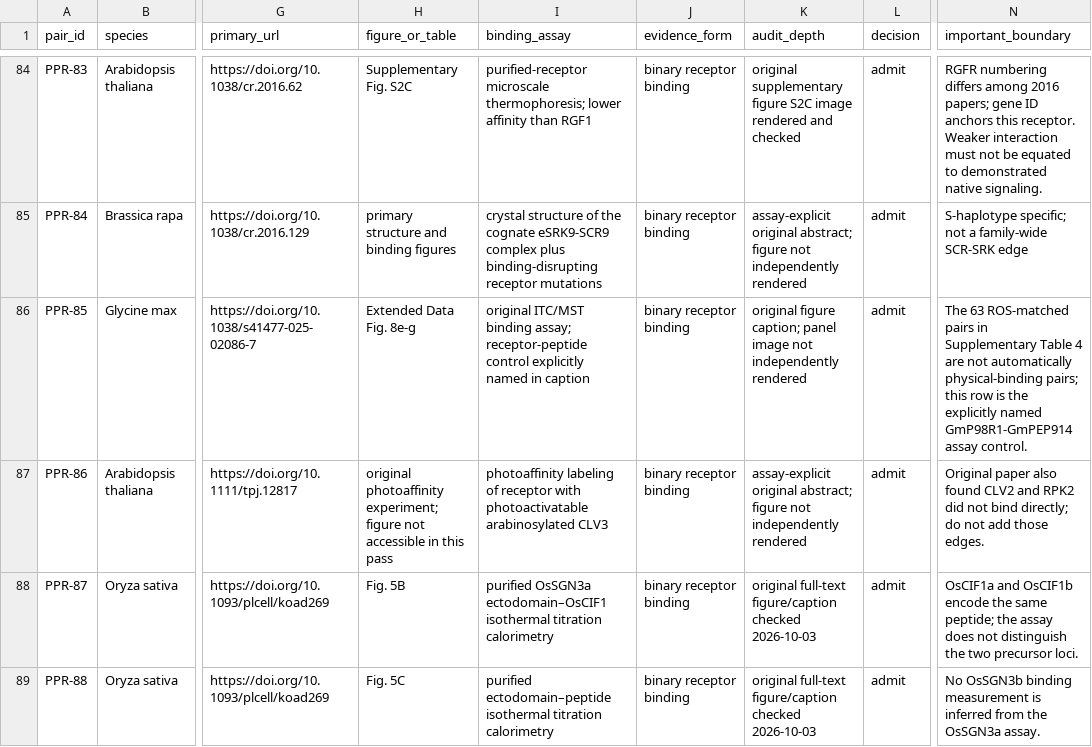
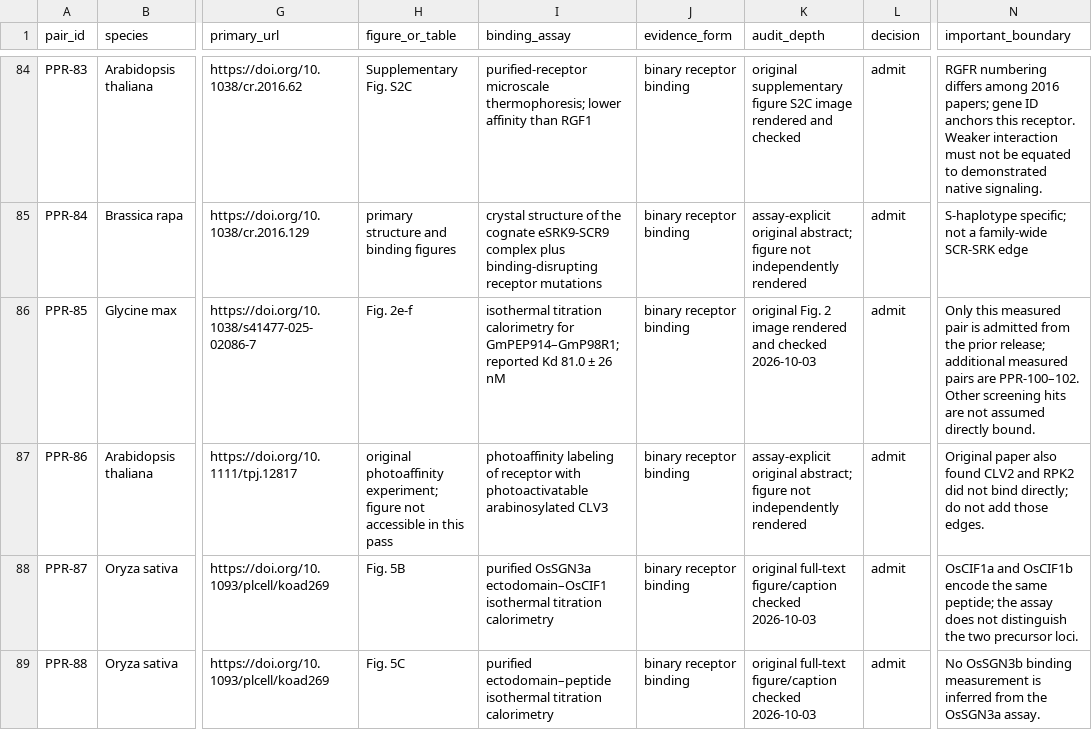
Before and after one commit to xiehfiii/pprdb-website, a TSV file: plant_LR_final_verified.tsv, drawn as a sheet; only a part is shown, gaps mark what is left out; the diff names each change by its address in the sheet, - before the commit and + after, or states it on an @@ line.

Commit message:
Upgrade figure-level evidence for soybean GmPEP914 binding

```diff
--- a/plant_LR_final_verified.tsv
+++ b/plant_LR_final_verified.tsv
-H86 (figure_or_table): Extended Data Fig. 8e-g
+H86 (figure_or_table): Fig. 2e-f
-I86 (binding_assay): original ITC/MST binding assay; receptor-peptide control explicitly named in caption
+I86 (binding_assay): isothermal titration calorimetry for GmPEP914–GmP98R1; reported Kd 81.0 ± 26 nM
-K86 (audit_depth): original figure caption; panel image not independently rendered
+K86 (audit_depth): original Fig. 2 image rendered and checked 2026-10-03
-N86 (important_boundary): The 63 ROS-matched pairs in Supplementary Table 4 are not automatically physical-binding pairs; this row is the explicitly named GmP98R1-GmPEP914 assay control.
+N86 (important_boundary): Only this measured pair is admitted from the prior release; additional measured pairs are PPR-100–102. Other screening hits are not assumed directly bound.
```
